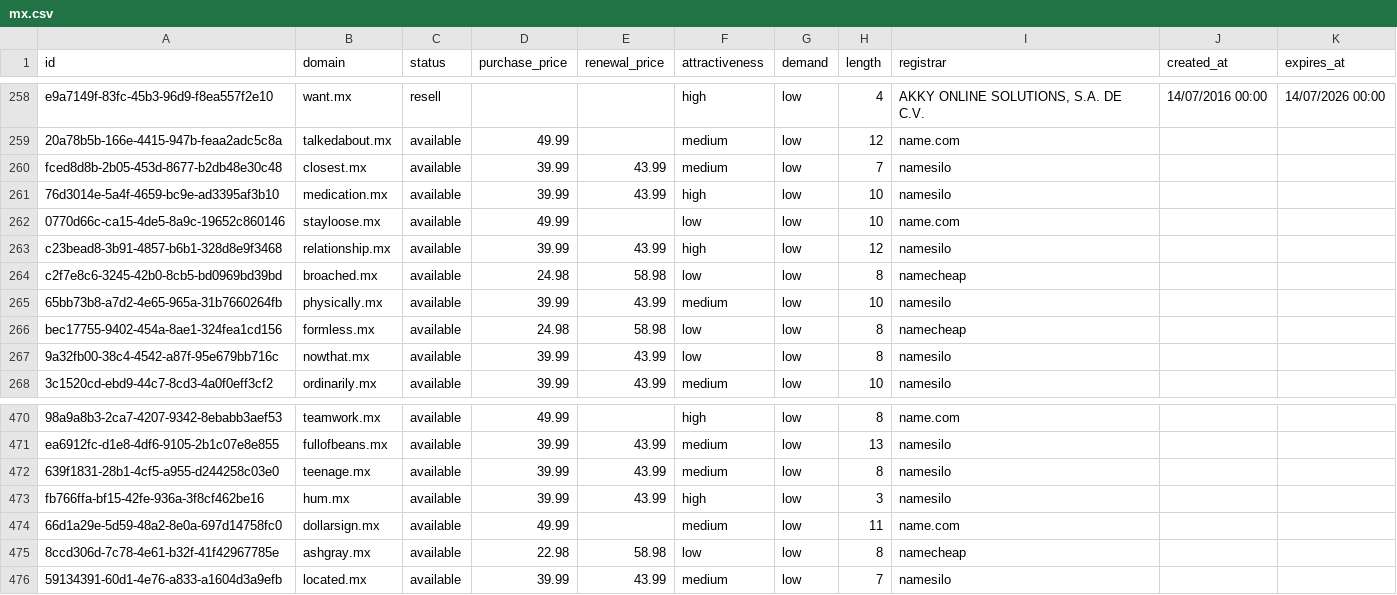
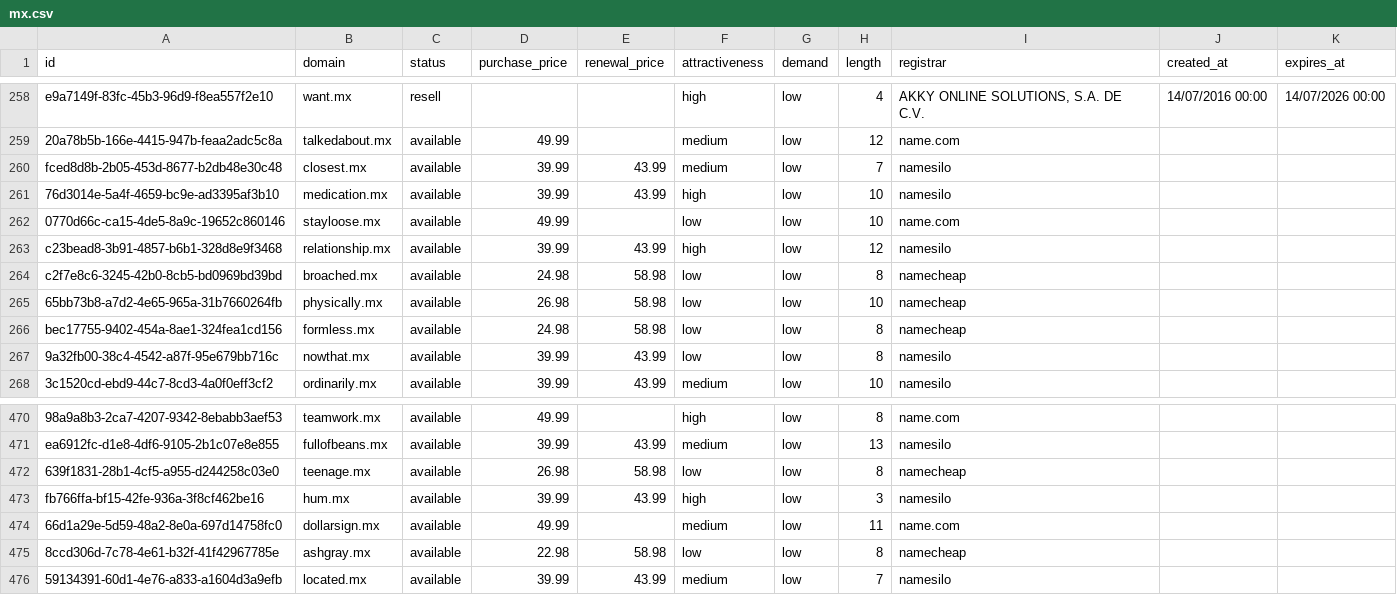
Before and after one commit to UniqueDomains/mx-oneword-domains, a CSV file: mx.csv, drawn as a sheet; only a part is shown, gaps mark what is left out; the diff names each change by its address in the sheet, - before the commit and + after, or states it on an @@ line.

Commit message:
Domains update

```diff
--- a/mx.csv
+++ b/mx.csv
-D265 (purchase_price): 39.99
+D265 (purchase_price): 26.98
-E265 (renewal_price): 43.99
+E265 (renewal_price): 58.98
-F265 (attractiveness): medium
+F265 (attractiveness): low
-I265 (registrar): namesilo
+I265 (registrar): namecheap
-D472 (purchase_price): 39.99
+D472 (purchase_price): 26.98
-E472 (renewal_price): 43.99
+E472 (renewal_price): 58.98
-F472 (attractiveness): medium
+F472 (attractiveness): low
-I472 (registrar): namesilo
+I472 (registrar): namecheap
```
Also changed, not shown: 4 other files.
